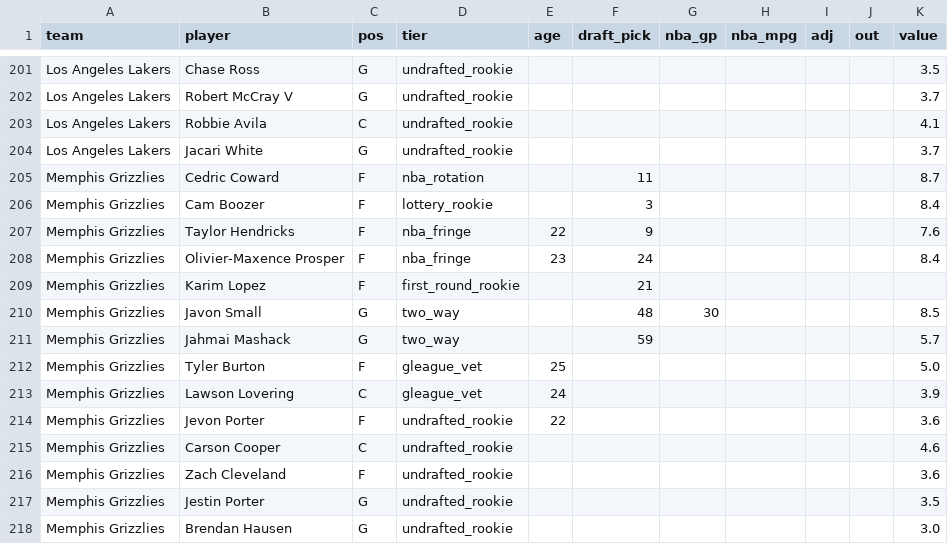
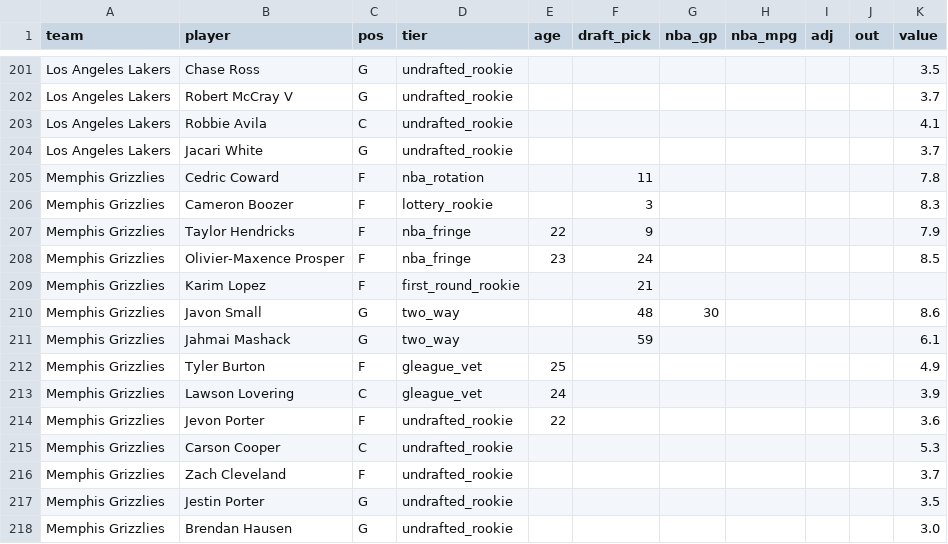
Before and after one commit to taking0verMDL/X, a CSV file: summer_league/rosters_2026.csv, drawn as a sheet; only a part is shown, gaps mark what is left out; the diff covers the shown part only.

```diff
--- a/summer_league/rosters_2026.csv
+++ b/summer_league/rosters_2026.csv
@@ -204,14 +204,14 @@ Los Angeles Lakers,Robbie Avila,C,undrafted_rookie,,,,,,,4.1
 Los Angeles Lakers,Jacari White,G,undrafted_rookie,,,,,,,3.7
-Memphis Grizzlies,Cedric Coward,F,nba_rotation,,11,,,,,8.7
-Memphis Grizzlies,Cam Boozer,F,lottery_rookie,,3,,,,,8.4
-Memphis Grizzlies,Taylor Hendricks,F,nba_fringe,22,9,,,,,7.6
-Memphis Grizzlies,Olivier-Maxence Prosper,F,nba_fringe,23,24,,,,,8.4
+Memphis Grizzlies,Cedric Coward,F,nba_rotation,,11,,,,,7.8
+Memphis Grizzlies,Cameron Boozer,F,lottery_rookie,,3,,,,,8.3
+Memphis Grizzlies,Taylor Hendricks,F,nba_fringe,22,9,,,,,7.9
+Memphis Grizzlies,Olivier-Maxence Prosper,F,nba_fringe,23,24,,,,,8.5
 Memphis Grizzlies,Karim Lopez,F,first_round_rookie,,21,,,,,
-Memphis Grizzlies,Javon Small,G,two_way,,48,30,,,,8.5
-Memphis Grizzlies,Jahmai Mashack,G,two_way,,59,,,,,5.7
-Memphis Grizzlies,Tyler Burton,F,gleague_vet,25,,,,,,5.0
+Memphis Grizzlies,Javon Small,G,two_way,,48,30,,,,8.6
+Memphis Grizzlies,Jahmai Mashack,G,two_way,,59,,,,,6.1
+Memphis Grizzlies,Tyler Burton,F,gleague_vet,25,,,,,,4.9
 Memphis Grizzlies,Lawson Lovering,C,gleague_vet,24,,,,,,3.9
 Memphis Grizzlies,Jevon Porter,F,undrafted_rookie,22,,,,,,3.6
-Memphis Grizzlies,Carson Cooper,C,undrafted_rookie,,,,,,,4.6
-Memphis Grizzlies,Zach Cleveland,F,undrafted_rookie,,,,,,,3.6
+Memphis Grizzlies,Carson Cooper,C,undrafted_rookie,,,,,,,5.3
+Memphis Grizzlies,Zach Cleveland,F,undrafted_rookie,,,,,,,3.7
 Memphis Grizzlies,Jestin Porter,G,undrafted_rookie,,,,,,,3.5
```
Also changed, not shown: 29 edited cells elsewhere in this file, summer_league/data/boxscores_2026.csv, summer_league/data/games_2026.csv, 2 other files.
